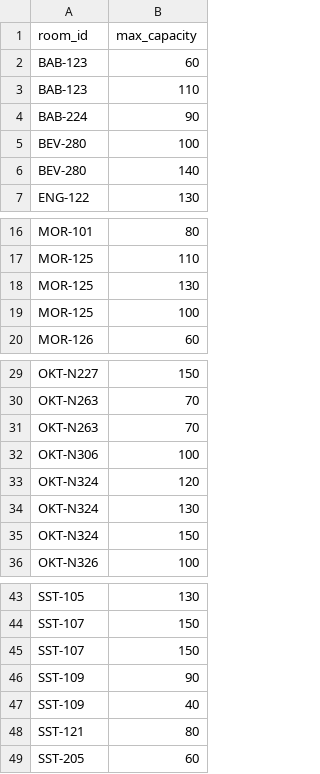
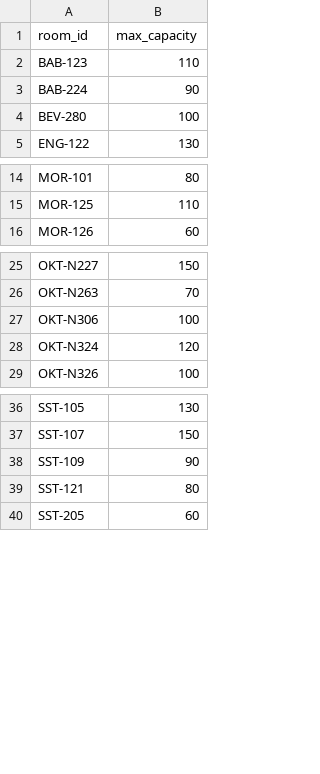
Before and after one commit to BSSD-Technologies/ChargerSync, a CSV file: backend/dummyData/roomTemplate.csv, drawn as a sheet; only a part is shown, gaps mark what is left out; the diff covers the shown part only.

Commit message:
Updated backend/dummyData/roomTemplate.csv to remove duplicate rooms

```diff
--- a/backend/dummyData/roomTemplate.csv
+++ b/backend/dummyData/roomTemplate.csv
@@ -1,3 +1,2 @@
 room_id,max_capacity
-BAB-123,60
 BAB-123,110
@@ -5,3 +4,2 @@ BAB-224,90
 BEV-280,100
-BEV-280,140
 ENG-122,130
@@ -17,4 +15,2 @@ MOR-101,80
 MOR-125,110
-MOR-125,130
-MOR-125,100
 MOR-126,60
@@ -30,7 +26,4 @@ OKT-N227,150
 OKT-N263,70
-OKT-N263,70
 OKT-N306,100
 OKT-N324,120
-OKT-N324,130
-OKT-N324,150
 OKT-N326,100
@@ -44,5 +37,3 @@ SST-105,130
 SST-107,150
-SST-107,150
 SST-109,90
-SST-109,40
 SST-121,80
```
Also changed, not shown: 2 removed rows elsewhere in this file.
